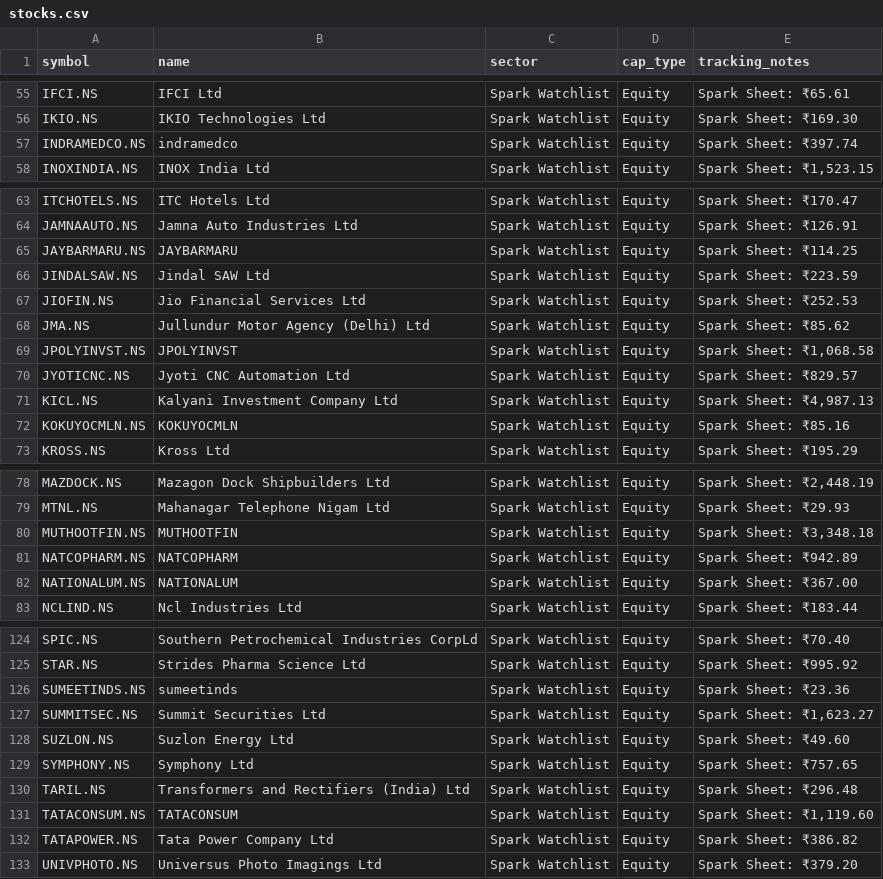
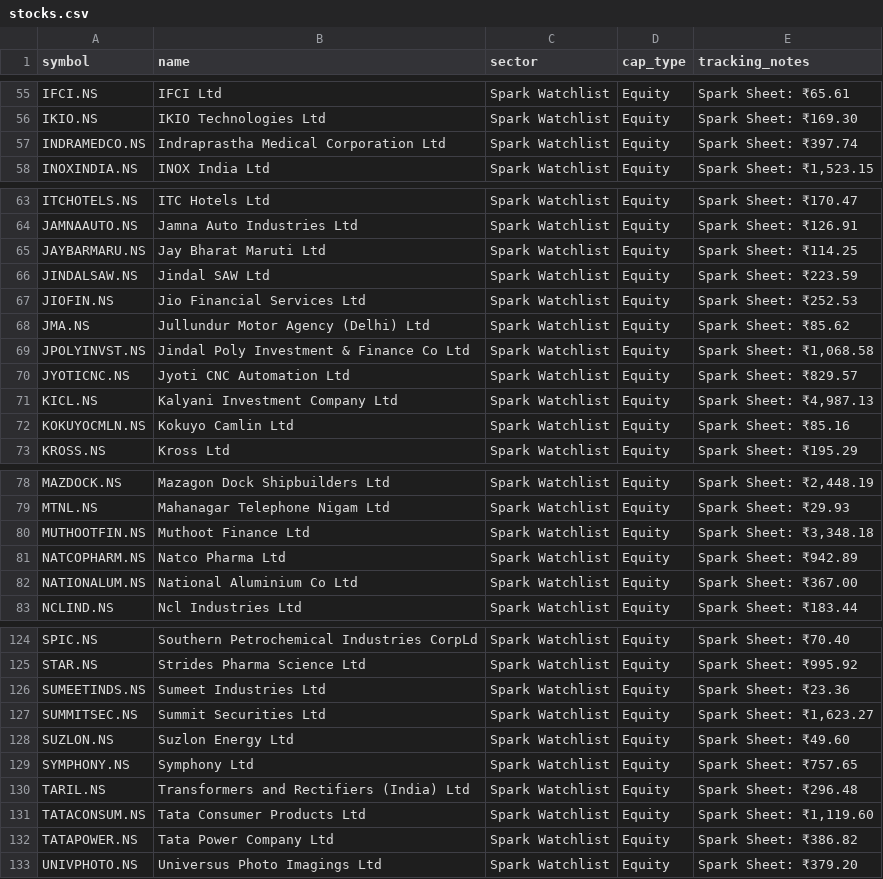
Before and after one commit to digant2207/indian-stock-analyzer, a CSV file: stocks.csv, drawn as a sheet; only a part is shown, gaps mark what is left out; the diff covers the shown part only.

```diff
--- a/stocks.csv
+++ b/stocks.csv
@@ -56,3 +56,3 @@ IFCI.NS,IFCI Ltd,Spark Watchlist,Equity,Spark Sheet: ₹65.61
 IKIO.NS,IKIO Technologies Ltd,Spark Watchlist,Equity,Spark Sheet: ₹169.30
-INDRAMEDCO.NS,indramedco,Spark Watchlist,Equity,Spark Sheet: ₹397.74
+INDRAMEDCO.NS,Indraprastha Medical Corporation Ltd,Spark Watchlist,Equity,Spark Sheet: ₹397.74
 INOXINDIA.NS,INOX India Ltd,Spark Watchlist,Equity,"Spark Sheet: ₹1,523.15"
@@ -64,3 +64,3 @@ ITCHOTELS.NS,ITC Hotels Ltd,Spark Watchlist,Equity,Spark Sheet: ₹170.47
 JAMNAAUTO.NS,Jamna Auto Industries Ltd,Spark Watchlist,Equity,Spark Sheet: ₹126.91
-JAYBARMARU.NS,JAYBARMARU,Spark Watchlist,Equity,Spark Sheet: ₹114.25
+JAYBARMARU.NS,Jay Bharat Maruti Ltd,Spark Watchlist,Equity,Spark Sheet: ₹114.25
 JINDALSAW.NS,Jindal SAW Ltd,Spark Watchlist,Equity,Spark Sheet: ₹223.59
@@ -68,6 +68,6 @@ JIOFIN.NS,Jio Financial Services Ltd,Spark Watchlist,Equity,Spark Sheet: ₹252.
 JMA.NS,Jullundur Motor Agency (Delhi) Ltd,Spark Watchlist,Equity,Spark Sheet: ₹85.62
-JPOLYINVST.NS,JPOLYINVST,Spark Watchlist,Equity,"Spark Sheet: ₹1,068.58"
+JPOLYINVST.NS,Jindal Poly Investment & Finance Co Ltd,Spark Watchlist,Equity,"Spark Sheet: ₹1,068.58"
 JYOTICNC.NS,Jyoti CNC Automation Ltd,Spark Watchlist,Equity,Spark Sheet: ₹829.57
 KICL.NS,Kalyani Investment Company Ltd,Spark Watchlist,Equity,"Spark Sheet: ₹4,987.13"
-KOKUYOCMLN.NS,KOKUYOCMLN,Spark Watchlist,Equity,Spark Sheet: ₹85.16
+KOKUYOCMLN.NS,Kokuyo Camlin Ltd,Spark Watchlist,Equity,Spark Sheet: ₹85.16
 KROSS.NS,Kross Ltd,Spark Watchlist,Equity,Spark Sheet: ₹195.29
@@ -79,5 +79,5 @@ MAZDOCK.NS,Mazagon Dock Shipbuilders Ltd,Spark Watchlist,Equity,"Spark Sheet:
 MTNL.NS,Mahanagar Telephone Nigam Ltd,Spark Watchlist,Equity,Spark Sheet: ₹29.93
-MUTHOOTFIN.NS,MUTHOOTFIN,Spark Watchlist,Equity,"Spark Sheet: ₹3,348.18"
-NATCOPHARM.NS,NATCOPHARM,Spark Watchlist,Equity,Spark Sheet: ₹942.89
-NATIONALUM.NS,NATIONALUM,Spark Watchlist,Equity,Spark Sheet: ₹367.00
+MUTHOOTFIN.NS,Muthoot Finance Ltd,Spark Watchlist,Equity,"Spark Sheet: ₹3,348.18"
+NATCOPHARM.NS,Natco Pharma Ltd,Spark Watchlist,Equity,Spark Sheet: ₹942.89
+NATIONALUM.NS,National Aluminium Co Ltd,Spark Watchlist,Equity,Spark Sheet: ₹367.00
 NCLIND.NS,Ncl Industries Ltd,Spark Watchlist,Equity,Spark Sheet: ₹183.44
@@ -125,3 +125,3 @@ SPIC.NS,Southern Petrochemical Industries CorpLd,Spark Watchlist,Equity,Spark Sh
 STAR.NS,Strides Pharma Science Ltd,Spark Watchlist,Equity,Spark Sheet: ₹995.92
-SUMEETINDS.NS,sumeetinds,Spark Watchlist,Equity,Spark Sheet: ₹23.36
+SUMEETINDS.NS,Sumeet Industries Ltd,Spark Watchlist,Equity,Spark Sheet: ₹23.36
 SUMMITSEC.NS,Summit Securities Ltd,Spark Watchlist,Equity,"Spark Sheet: ₹1,623.27"
@@ -130,3 +130,3 @@ SYMPHONY.NS,Symphony Ltd,Spark Watchlist,Equity,Spark Sheet: ₹757.65
 TARIL.NS,Transformers and Rectifiers (India) Ltd,Spark Watchlist,Equity,Spark Sheet: ₹296.48
-TATACONSUM.NS,TATACONSUM,Spark Watchlist,Equity,"Spark Sheet: ₹1,119.60"
+TATACONSUM.NS,Tata Consumer Products Ltd,Spark Watchlist,Equity,"Spark Sheet: ₹1,119.60"
 TATAPOWER.NS,Tata Power Company Ltd,Spark Watchlist,Equity,Spark Sheet: ₹386.82
```
Also changed, not shown: 1 edited cell elsewhere in this file, 8 other files.
